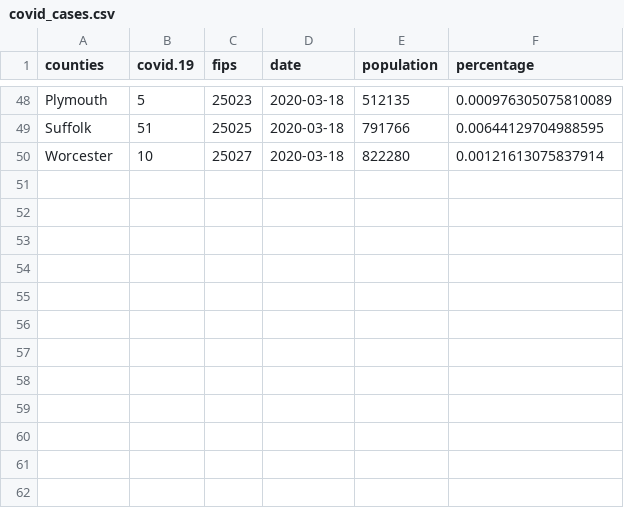
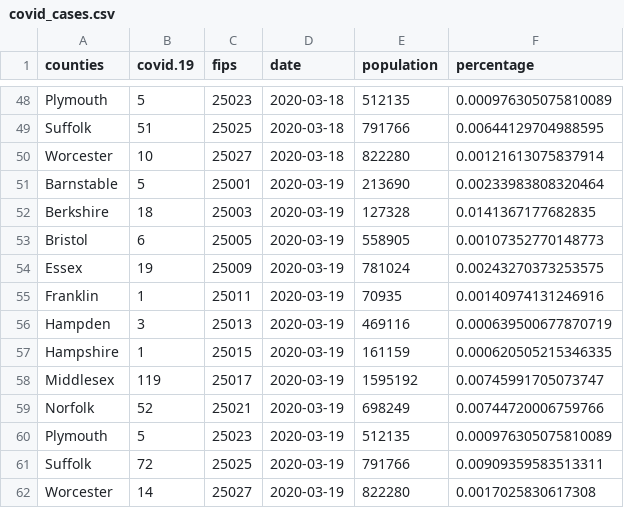
Before and after one commit to jtclaypool/mass_covid19, a CSV file: data/covid_cases.csv, drawn as a sheet; only a part is shown, gaps mark what is left out.

```diff
--- a/data/covid_cases.csv
+++ b/data/covid_cases.csv
@@ -50 +50,13 @@
 "Worcester",10,25027,2020-03-18,822280,0.00121613075837914
+"Barnstable",5,25001,2020-03-19,213690,0.00233983808320464
+"Berkshire",18,25003,2020-03-19,127328,0.0141367177682835
+"Bristol",6,25005,2020-03-19,558905,0.00107352770148773
+"Essex",19,25009,2020-03-19,781024,0.00243270373253575
+"Franklin",1,25011,2020-03-19,70935,0.00140974131246916
+"Hampden",3,25013,2020-03-19,469116,0.000639500677870719
+"Hampshire",1,25015,2020-03-19,161159,0.000620505215346335
+"Middlesex",119,25017,2020-03-19,1595192,0.00745991705073747
+"Norfolk",52,25021,2020-03-19,698249,0.00744720006759766
+"Plymouth",5,25023,2020-03-19,512135,0.000976305075810089
+"Suffolk",72,25025,2020-03-19,791766,0.00909359583513311
+"Worcester",14,25027,2020-03-19,822280,0.0017025830617308
```
Also changed, not shown: 7 other files.
